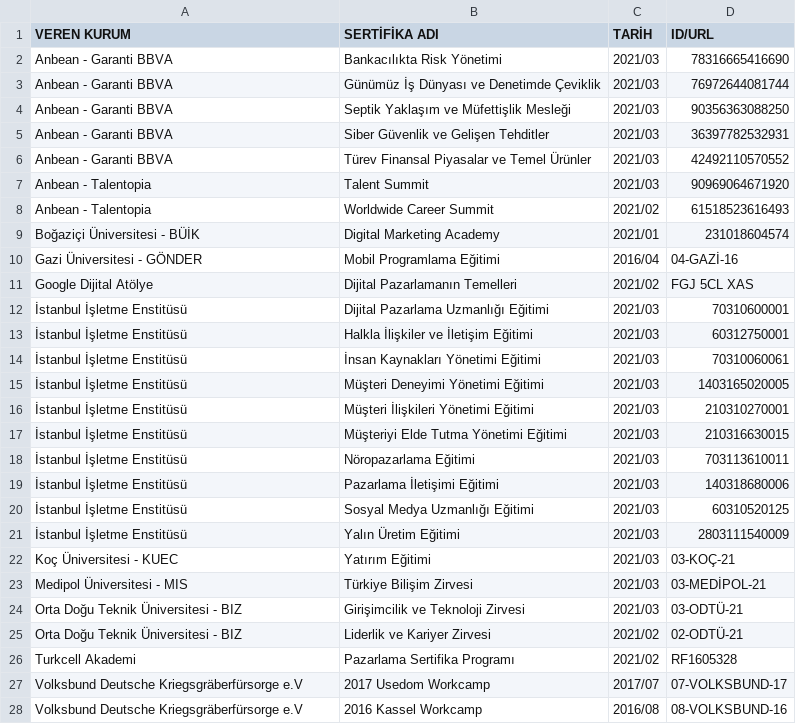
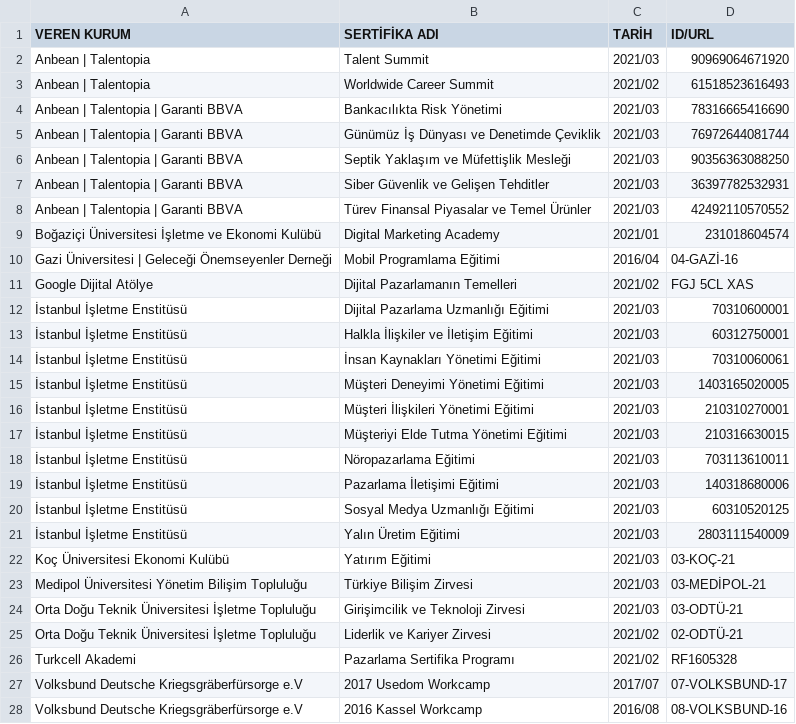
Before and after one commit to enveran/enveran.github.io, a CSV file: certifications/data/sertifikalar.csv, drawn as a sheet.

Commit message:
Update sertifikalar.csv

```diff
--- a/certifications/data/sertifikalar.csv
+++ b/certifications/data/sertifikalar.csv
@@ -1,11 +1,11 @@
 "VEREN KURUM","SERTİFİKA ADI","TARİH","ID/URL"
-"Anbean - Garanti BBVA","Bankacılıkta Risk Yönetimi","2021/03","78316665416690"
-"Anbean - Garanti BBVA","Günümüz İş Dünyası ve Denetimde Çeviklik","2021/03","76972644081744"
-"Anbean - Garanti BBVA","Septik Yaklaşım ve Müfettişlik Mesleği","2021/03","90356363088250"
-"Anbean - Garanti BBVA","Siber Güvenlik ve Gelişen Tehditler","2021/03","36397782532931"
-"Anbean - Garanti BBVA","Türev Finansal Piyasalar ve Temel Ürünler","2021/03","42492110570552"
-"Anbean - Talentopia","Talent Summit","2021/03","90969064671920"
-"Anbean - Talentopia","Worldwide Career Summit","2021/02","61518523616493"
-"Boğaziçi Üniversitesi - BÜİK","Digital Marketing Academy","2021/01","231018604574"
-"Gazi Üniversitesi - GÖNDER","Mobil Programlama Eğitimi","2016/04","04-GAZİ-16"
+"Anbean | Talentopia","Talent Summit","2021/03","90969064671920"
+"Anbean | Talentopia","Worldwide Career Summit","2021/02","61518523616493"
+"Anbean | Talentopia | Garanti BBVA","Bankacılıkta Risk Yönetimi","2021/03","78316665416690"
+"Anbean | Talentopia | Garanti BBVA","Günümüz İş Dünyası ve Denetimde Çeviklik","2021/03","76972644081744"
+"Anbean | Talentopia | Garanti BBVA","Septik Yaklaşım ve Müfettişlik Mesleği","2021/03","90356363088250"
+"Anbean | Talentopia | Garanti BBVA","Siber Güvenlik ve Gelişen Tehditler","2021/03","36397782532931"
+"Anbean | Talentopia | Garanti BBVA","Türev Finansal Piyasalar ve Temel Ürünler","2021/03","42492110570552"
+"Boğaziçi Üniversitesi İşletme ve Ekonomi Kulübü","Digital Marketing Academy","2021/01","231018604574"
+"Gazi Üniversitesi | Geleceği Önemseyenler Derneği","Mobil Programlama Eğitimi","2016/04","04-GAZİ-16"
 "Google Dijital Atölye","Dijital Pazarlamanın Temelleri","2021/02","FGJ 5CL XAS"
@@ -21,6 +21,6 @@
 "İstanbul İşletme Enstitüsü","Yalın Üretim Eğitimi","2021/03","2803111540009"
-"Koç Üniversitesi - KUEC","Yatırım Eğitimi","2021/03","03-KOÇ-21"
-"Medipol Üniversitesi - MIS","Türkiye Bilişim Zirvesi","2021/03","03-MEDİPOL-21"
-"Orta Doğu Teknik Üniversitesi - BIZ","Girişimcilik ve Teknoloji Zirvesi","2021/03","03-ODTÜ-21"
-"Orta Doğu Teknik Üniversitesi - BIZ","Liderlik ve Kariyer Zirvesi","2021/02","02-ODTÜ-21"
+"Koç Üniversitesi Ekonomi Kulübü","Yatırım Eğitimi","2021/03","03-KOÇ-21"
+"Medipol Üniversitesi Yönetim Bilişim Topluluğu","Türkiye Bilişim Zirvesi","2021/03","03-MEDİPOL-21"
+"Orta Doğu Teknik Üniversitesi İşletme Topluluğu","Girişimcilik ve Teknoloji Zirvesi","2021/03","03-ODTÜ-21"
+"Orta Doğu Teknik Üniversitesi İşletme Topluluğu","Liderlik ve Kariyer Zirvesi","2021/02","02-ODTÜ-21"
 "Turkcell Akademi","Pazarlama Sertifika Programı","2021/02","RF1605328"
```
